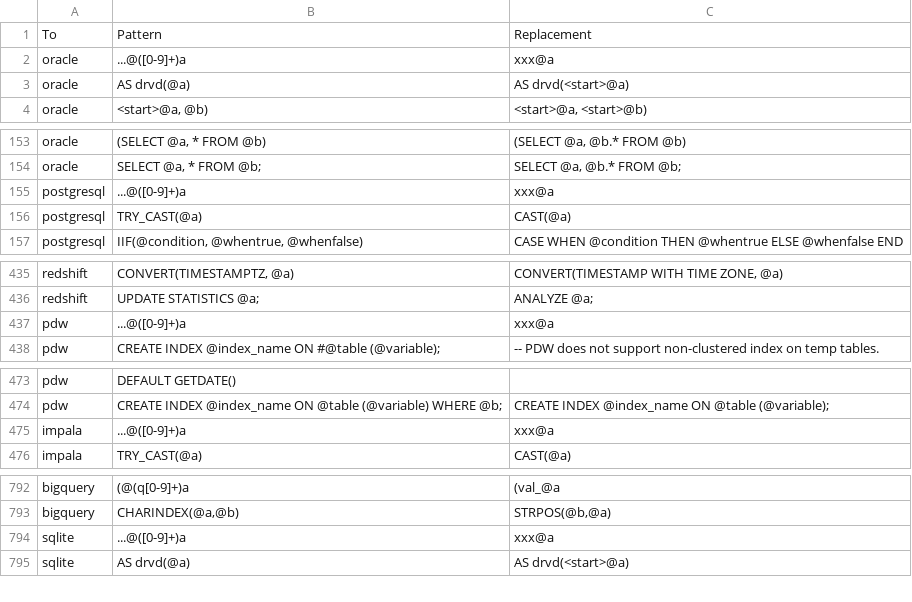
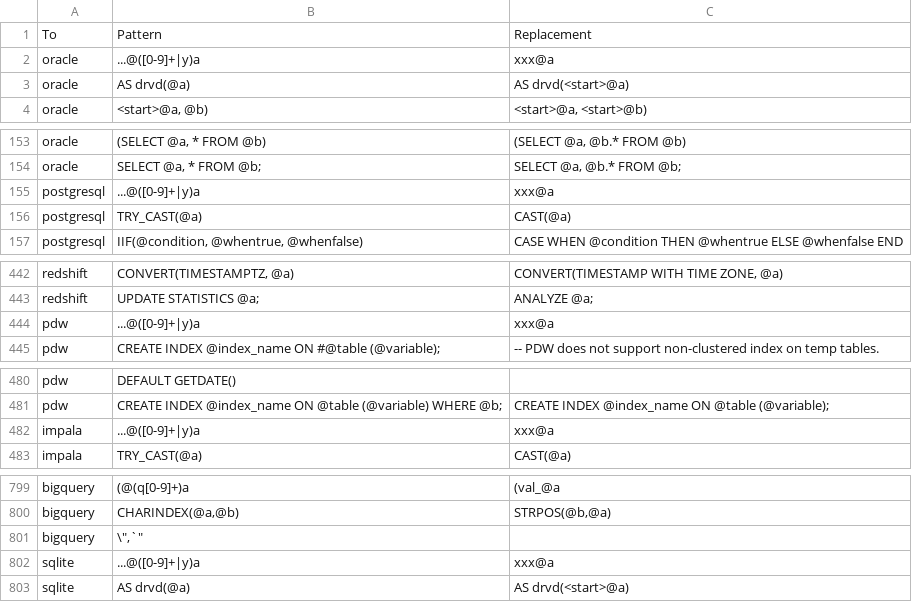
Before and after one commit to alp-os/alp-SqlRender, a CSV file: inst/csv/replacementPatterns.csv, drawn as a sheet; only a part is shown, gaps mark what is left out; the diff covers the shown part only.

```diff
--- a/inst/csv/replacementPatterns.csv
+++ b/inst/csv/replacementPatterns.csv
@@ -1,3 +1,3 @@
 To,Pattern,Replacement
-oracle,...@([0-9]+)a,xxx@a
+oracle,...@([0-9]+|y)a,xxx@a
 oracle,"AS drvd(@a)","AS drvd(<start>@a)"
@@ -154,3 +154,3 @@ oracle,"(SELECT @a, * FROM @b)","(SELECT @a, @b.* FROM @b)"
 oracle,"SELECT @a, * FROM @b;","SELECT @a, @b.* FROM @b;"
-postgresql,...@([0-9]+)a,xxx@a
+postgresql,...@([0-9]+|y)a,xxx@a
 postgresql,TRY_CAST(@a),CAST(@a)
@@ -436,3 +443,3 @@ redshift,"CONVERT(TIMESTAMPTZ, @a)","CONVERT(TIMESTAMP WITH TIME ZONE, @a)"
 redshift,UPDATE STATISTICS @a;,ANALYZE @a;
-pdw,...@([0-9]+)a,xxx@a
+pdw,...@([0-9]+|y)a,xxx@a
 pdw,CREATE INDEX @index_name ON #@table (@variable);,-- PDW does not support non-clustered index on temp tables.
@@ -474,3 +481,3 @@ pdw,"DEFAULT GETDATE()",""
 pdw,CREATE INDEX @index_name ON @table (@variable) WHERE @b;,CREATE INDEX @index_name ON @table (@variable);
-impala,...@([0-9]+)a,xxx@a
+impala,...@([0-9]+|y)a,xxx@a
 impala,TRY_CAST(@a),CAST(@a)
@@ -793,3 +800,4 @@ bigquery,"(@(q[0-9]+)a","(val_@a"
 bigquery,"CHARINDEX(@a,@b)","STRPOS(@b,@a)"
-sqlite,...@([0-9]+)a,xxx@a
+bigquery,"\"","`"
+sqlite,...@([0-9]+|y)a,xxx@a
 sqlite,"AS drvd(@a)","AS drvd(<start>@a)"
```
Also changed, not shown: 12 added rows, 6 removed rows and 22 edited cells elsewhere in this file, 49 other files.
